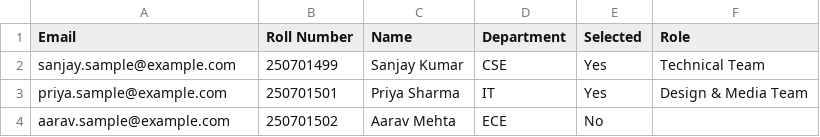
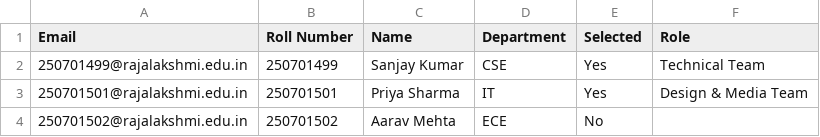
Before and after one commit to Gofox85/result_bic, a CSV file: scripts/sample-results.csv, drawn as a sheet.

```diff
--- a/scripts/sample-results.csv
+++ b/scripts/sample-results.csv
@@ -1,4 +1,4 @@
 Email,Roll Number,Name,Department,Selected,Role
-sanjay.sample@example.com,250701499,Sanjay Kumar,CSE,Yes,Technical Team
-priya.sample@example.com,250701501,Priya Sharma,IT,Yes,Design & Media Team
-aarav.sample@example.com,250701502,Aarav Mehta,ECE,No,
+250701499@rajalakshmi.edu.in,250701499,Sanjay Kumar,CSE,Yes,Technical Team
+250701501@rajalakshmi.edu.in,250701501,Priya Sharma,IT,Yes,Design & Media Team
+250701502@rajalakshmi.edu.in,250701502,Aarav Mehta,ECE,No,
```
Also changed, not shown: 10 other files.
